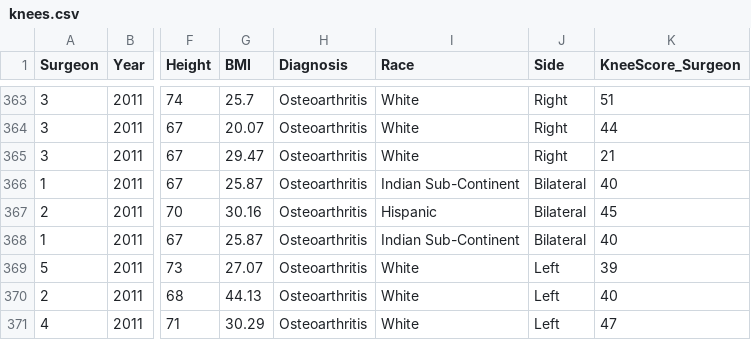
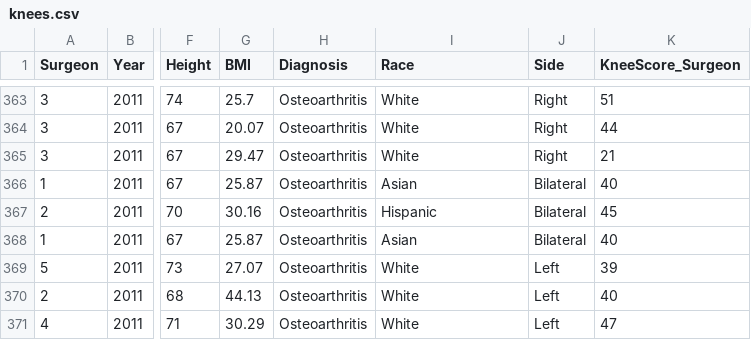
Before and after one commit to ergitikajain/dataAnalysisProj, a CSV file: dataAnalysisProj/knees.csv, drawn as a sheet; only a part is shown, gaps mark what is left out; the diff names each change by its address in the sheet, - before the commit and + after, or states it on an @@ line.

Commit message:
Some more data clean up, major changes in surgeon, split the data before doing anything

```diff
--- a/dataAnalysisProj/knees.csv
+++ b/dataAnalysisProj/knees.csv
-I366 (Race): Indian Sub-Continent
+I366 (Race): Asian
-I368 (Race): Indian Sub-Continent
+I368 (Race): Asian
```
Also changed, not shown: 2 other files.
